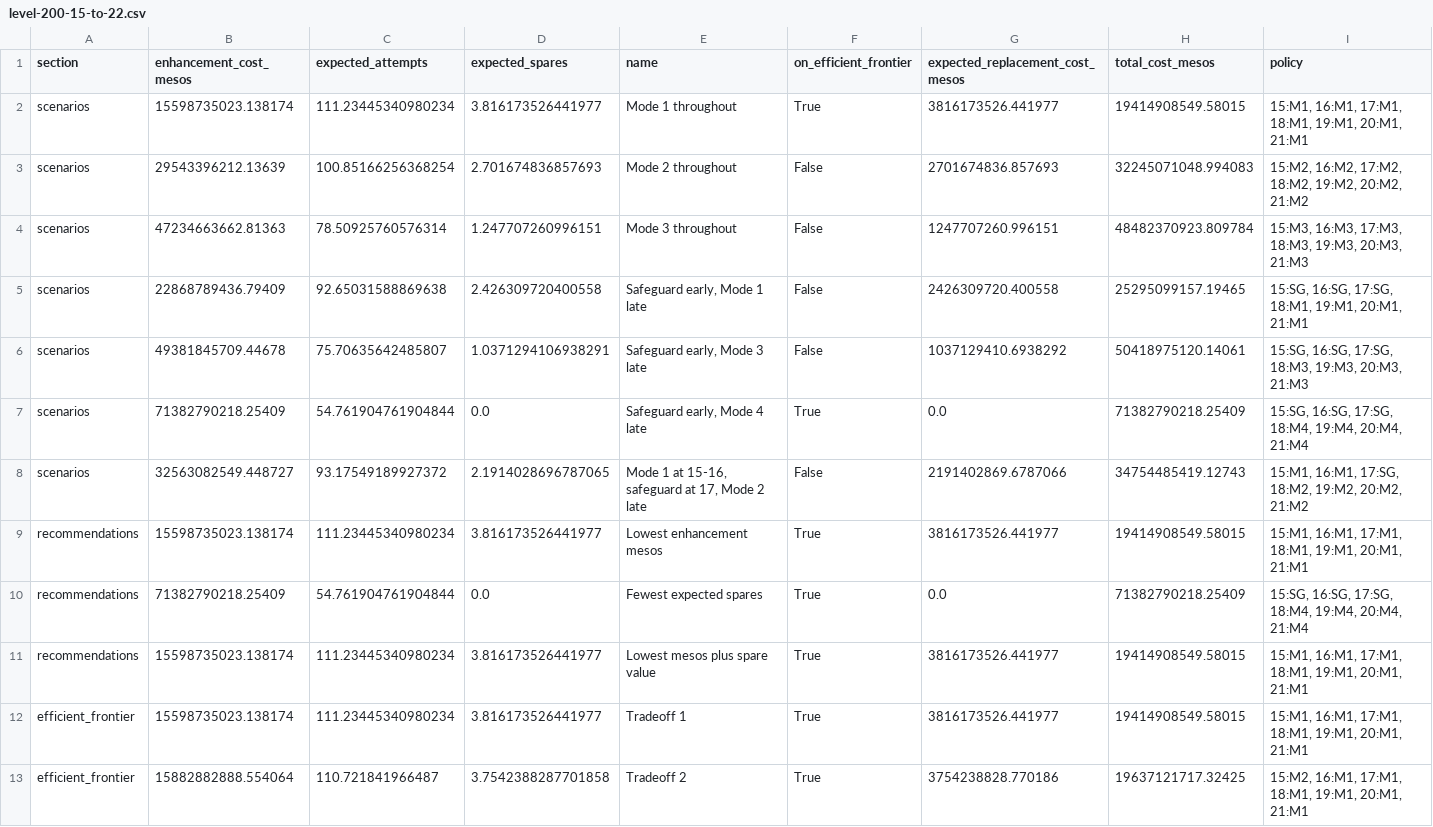
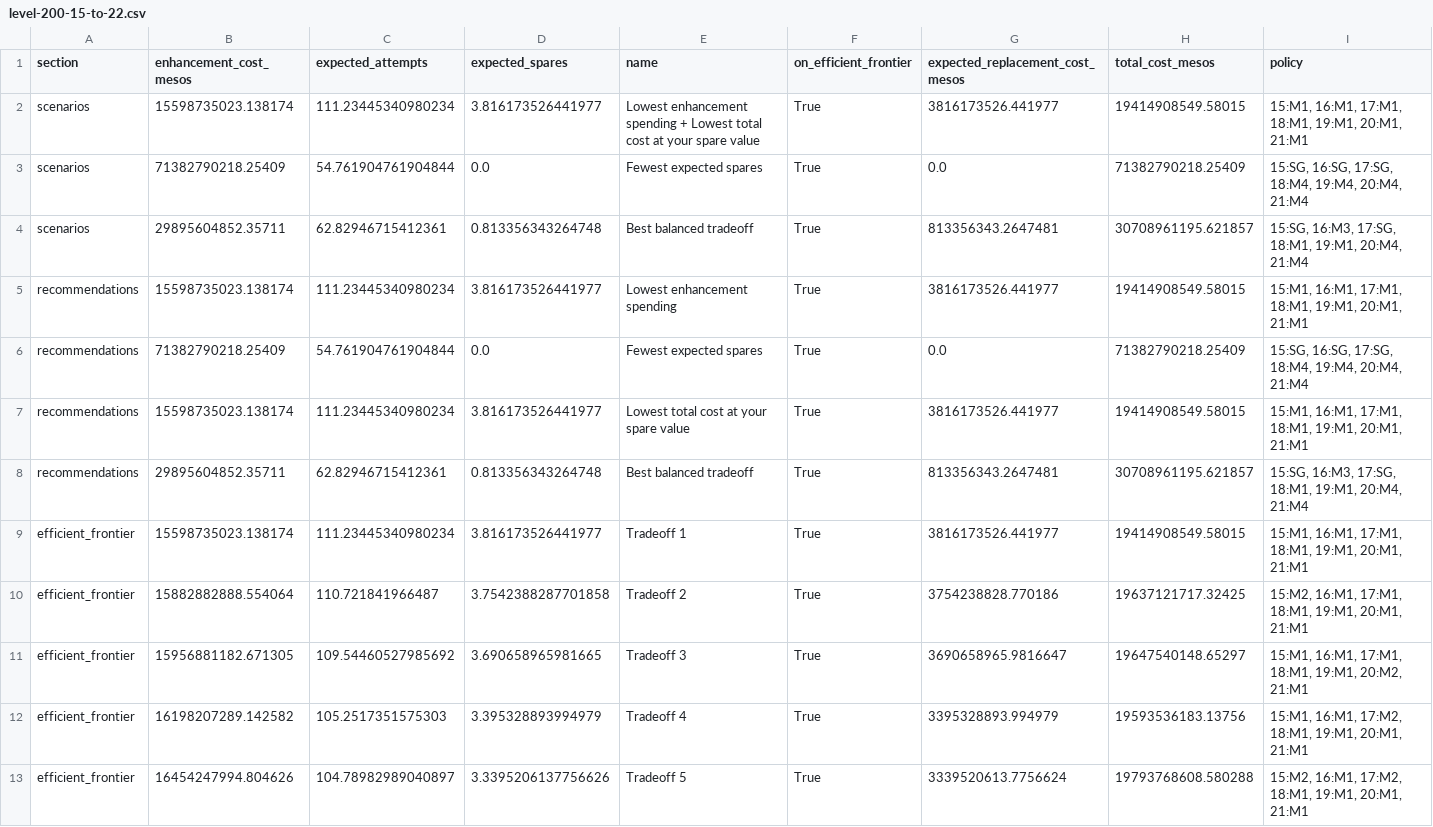
Before and after one commit to rjeong1530/maplestory_calcs, a CSV file: examples/starforce/level-200-15-to-22.csv, drawn as a sheet; only a part is shown; the shorter side is filled out with more unchanged rows.

Commit message:
fixed preset approaches, ui changes
changed explicitly set approaches to use analyzed approaches. changed starforce calculator ui, removed unnecessary data

```diff
--- a/examples/starforce/level-200-15-to-22.csv
+++ b/examples/starforce/level-200-15-to-22.csv
@@ -1,12 +1,9 @@
 section,enhancement_cost_mesos,expected_attempts,expected_spares,name,on_efficient_frontier,expected_replacement_cost_mesos,total_cost_mesos,policy
-scenarios,15598735023.138174,111.23445340980234,3.816173526441977,Mode 1 throughout,True,3816173526.441977,19414908549.58015,"15:M1, 16:M1, 17:M1, 18:M1, 19:M1, 20:M1, 21:M1"
-scenarios,29543396212.13639,100.85166256368254,2.701674836857693,Mode 2 throughout,False,2701674836.857693,32245071048.994083,"15:M2, 16:M2, 17:M2, 18:M2, 19:M2, 20:M2, 21:M2"
-scenarios,47234663662.81363,78.50925760576314,1.247707260996151,Mode 3 throughout,False,1247707260.996151,48482370923.809784,"15:M3, 16:M3, 17:M3, 18:M3, 19:M3, 20:M3, 21:M3"
-scenarios,22868789436.79409,92.65031588869638,2.426309720400558,"Safeguard early, Mode 1 late",False,2426309720.400558,25295099157.19465,"15:SG, 16:SG, 17:SG, 18:M1, 19:M1, 20:M1, 21:M1"
-scenarios,49381845709.44678,75.70635642485807,1.0371294106938291,"Safeguard early, Mode 3 late",False,1037129410.6938292,50418975120.14061,"15:SG, 16:SG, 17:SG, 18:M3, 19:M3, 20:M3, 21:M3"
-scenarios,71382790218.25409,54.761904761904844,0.0,"Safeguard early, Mode 4 late",True,0.0,71382790218.25409,"15:SG, 16:SG, 17:SG, 18:M4, 19:M4, 20:M4, 21:M4"
-scenarios,32563082549.448727,93.17549189927372,2.1914028696787065,"Mode 1 at 15-16, safeguard at 17, Mode 2 late",False,2191402869.6787066,34754485419.12743,"15:M1, 16:M1, 17:SG, 18:M2, 19:M2, 20:M2, 21:M2"
-recommendations,15598735023.138174,111.23445340980234,3.816173526441977,Lowest enhancement mesos,True,3816173526.441977,19414908549.58015,"15:M1, 16:M1, 17:M1, 18:M1, 19:M1, 20:M1, 21:M1"
+scenarios,15598735023.138174,111.23445340980234,3.816173526441977,Lowest enhancement spending + Lowest total cost at your spare value,True,3816173526.441977,19414908549.58015,"15:M1, 16:M1, 17:M1, 18:M1, 19:M1, 20:M1, 21:M1"
+scenarios,71382790218.25409,54.761904761904844,0.0,Fewest expected spares,True,0.0,71382790218.25409,"15:SG, 16:SG, 17:SG, 18:M4, 19:M4, 20:M4, 21:M4"
+scenarios,29895604852.35711,62.82946715412361,0.813356343264748,Best balanced tradeoff,True,813356343.2647481,30708961195.621857,"15:SG, 16:M3, 17:SG, 18:M1, 19:M1, 20:M4, 21:M4"
+recommendations,15598735023.138174,111.23445340980234,3.816173526441977,Lowest enhancement spending,True,3816173526.441977,19414908549.58015,"15:M1, 16:M1, 17:M1, 18:M1, 19:M1, 20:M1, 21:M1"
 recommendations,71382790218.25409,54.761904761904844,0.0,Fewest expected spares,True,0.0,71382790218.25409,"15:SG, 16:SG, 17:SG, 18:M4, 19:M4, 20:M4, 21:M4"
-recommendations,15598735023.138174,111.23445340980234,3.816173526441977,Lowest mesos plus spare value,True,3816173526.441977,19414908549.58015,"15:M1, 16:M1, 17:M1, 18:M1, 19:M1, 20:M1, 21:M1"
+recommendations,15598735023.138174,111.23445340980234,3.816173526441977,Lowest total cost at your spare value,True,3816173526.441977,19414908549.58015,"15:M1, 16:M1, 17:M1, 18:M1, 19:M1, 20:M1, 21:M1"
+recommendations,29895604852.35711,62.82946715412361,0.813356343264748,Best balanced tradeoff,True,813356343.2647481,30708961195.621857,"15:SG, 16:M3, 17:SG, 18:M1, 19:M1, 20:M4, 21:M4"
 efficient_frontier,15598735023.138174,111.23445340980234,3.816173526441977,Tradeoff 1,True,3816173526.441977,19414908549.58015,"15:M1, 16:M1, 17:M1, 18:M1, 19:M1, 20:M1, 21:M1"
```
Also changed, not shown: 15 other files.
